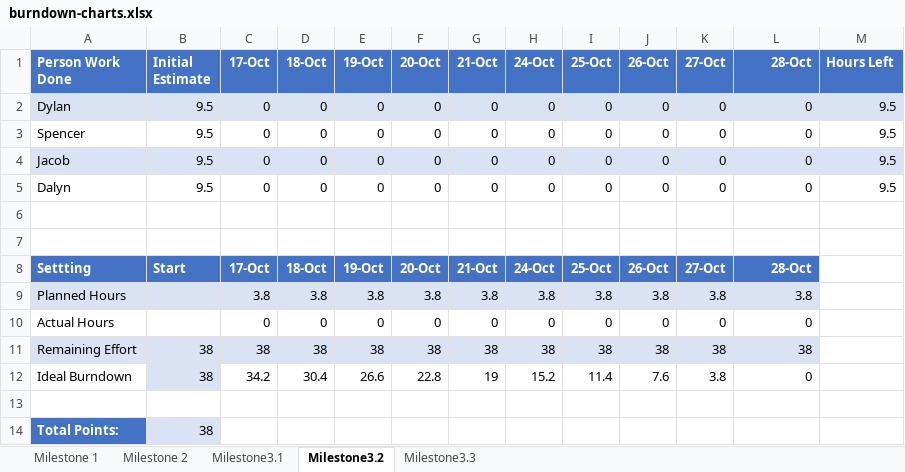
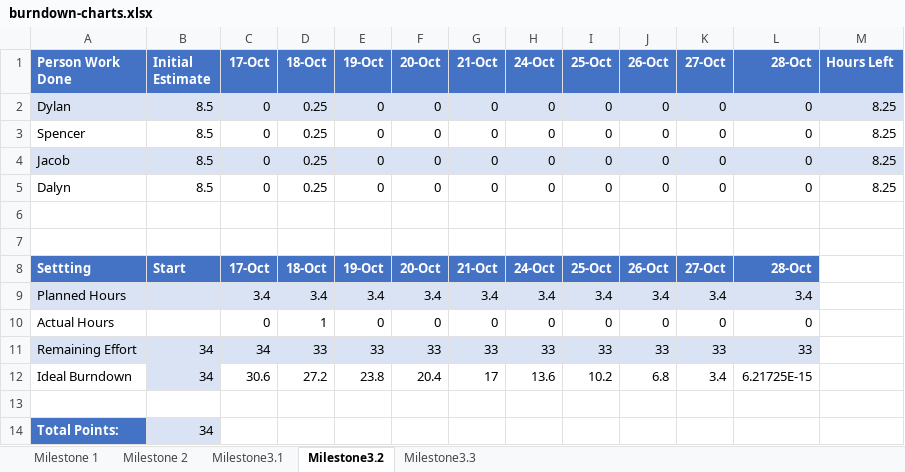
Before and after one commit to CS-3450-Group-13/frappy, an Excel workbook: docs/scrum/burndown-charts.xlsx, sheet Milestone3.2, drawn as a sheet; values as stored, in another font and other column widths than the file's, no borders; charts and pictures not drawn; the diff names each change by its address in the sheet, - before the commit and + after, or states it on an @@ line.

```diff
--- a/docs/scrum/burndown-charts.xlsx (sheet Milestone3.2)
+++ b/docs/scrum/burndown-charts.xlsx (sheet Milestone3.2)
-B2:B5 (Initial Estimate): 9.5
+B2:B5 (Initial Estimate): 8.5
-D2:D5 (18-Oct): 0
+D2:D5 (18-Oct): 0.25
-M2:M5 (Hours Left): 9.5
+M2:M5 (Hours Left): 8.25
-C9 (17-Oct): 3.8
+C9 (17-Oct): 3.4
-D9 (18-Oct): 3.8
+D9 (18-Oct): 3.4
-E9 (19-Oct): 3.8
+E9 (19-Oct): 3.4
-F9 (20-Oct): 3.8
+F9 (20-Oct): 3.4
-G9 (21-Oct): 3.8
+G9 (21-Oct): 3.4
-H9 (24-Oct): 3.8
+H9 (24-Oct): 3.4
-I9 (25-Oct): 3.8
+I9 (25-Oct): 3.4
-J9 (26-Oct): 3.8
+J9 (26-Oct): 3.4
-K9 (27-Oct): 3.8
+K9 (27-Oct): 3.4
-L9 (28-Oct): 3.8
+L9 (28-Oct): 3.4
-D10 (18-Oct): 0
+D10 (18-Oct): 1
-B11:B12 (Initial Estimate): 38
+B11:B12 (Initial Estimate): 34
-C11 (17-Oct): 38
+C11 (17-Oct): 34
-D11 (18-Oct): 38
+D11 (18-Oct): 33
-E11 (19-Oct): 38
+E11 (19-Oct): 33
-F11 (20-Oct): 38
+F11 (20-Oct): 33
-G11 (21-Oct): 38
+G11 (21-Oct): 33
-H11 (24-Oct): 38
+H11 (24-Oct): 33
-I11 (25-Oct): 38
+I11 (25-Oct): 33
-J11 (26-Oct): 38
+J11 (26-Oct): 33
-K11 (27-Oct): 38
+K11 (27-Oct): 33
-L11 (28-Oct): 38
+L11 (28-Oct): 33
-C12 (17-Oct): 34.2
+C12 (17-Oct): 30.6
-D12 (18-Oct): 30.4
+D12 (18-Oct): 27.2
-E12 (19-Oct): 26.6
+E12 (19-Oct): 23.8
-F12 (20-Oct): 22.8
+F12 (20-Oct): 20.4
-G12 (21-Oct): 19
+G12 (21-Oct): 17
-H12 (24-Oct): 15.2
+H12 (24-Oct): 13.6
-I12 (25-Oct): 11.4
+I12 (25-Oct): 10.2
-J12 (26-Oct): 7.6
+J12 (26-Oct): 6.8
-K12 (27-Oct): 3.8
+K12 (27-Oct): 3.4
-L12 (28-Oct): 0
+L12 (28-Oct): 6.21725E-15
-B14 (Initial Estimate): 38
+B14 (Initial Estimate): 34
```
Also changed, not shown: sheet Milestone3.1, charts or pictures, 17 other files.
